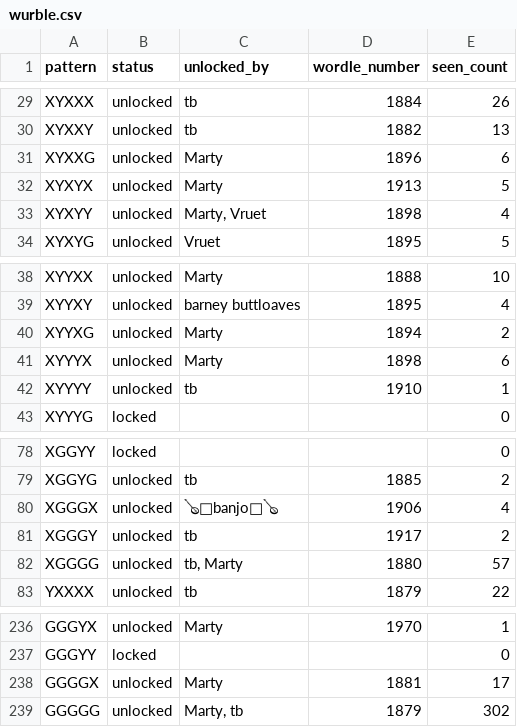
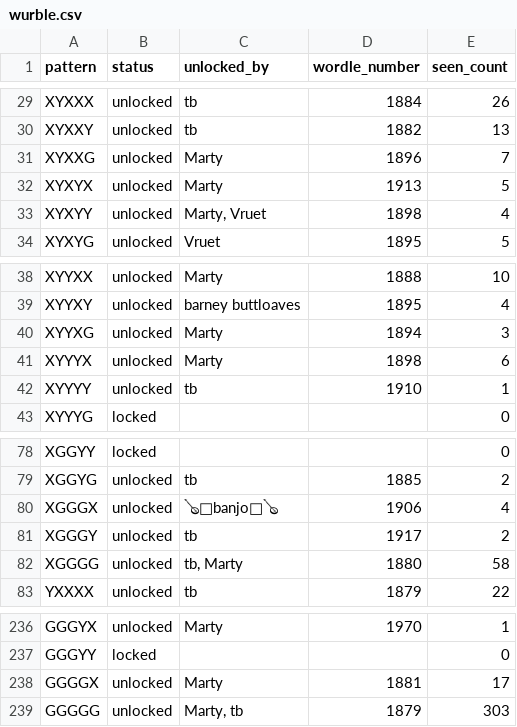
Before and after one commit to katamartini/katamartini.github.io, a CSV file: wurble.csv, drawn as a sheet; only a part is shown, gaps mark what is left out.

```diff
--- a/wurble.csv
+++ b/wurble.csv
@@ -30,3 +30,3 @@ XYXXX,unlocked,tb,1884,26
 XYXXY,unlocked,tb,1882,13
-XYXXG,unlocked,Marty,1896,6
+XYXXG,unlocked,Marty,1896,7
 XYXYX,unlocked,Marty,1913,5
@@ -39,3 +39,3 @@ XYYXX,unlocked,Marty,1888,10
 XYYXY,unlocked,barney buttloaves,1895,4
-XYYXG,unlocked,Marty,1894,2
+XYYXG,unlocked,Marty,1894,3
 XYYYX,unlocked,Marty,1898,6
@@ -81,3 +81,3 @@ XGGGX,unlocked,🪕🦐banjo🦐🪕,1906,4
 XGGGY,unlocked,tb,1917,2
-XGGGG,unlocked,"tb, Marty",1880,57
+XGGGG,unlocked,"tb, Marty",1880,58
 YXXXX,unlocked,tb,1879,22
@@ -238,2 +238,2 @@ GGGYY,locked,,,0
 GGGGX,unlocked,Marty,1881,17
-GGGGG,unlocked,"Marty, tb",1879,302
+GGGGG,unlocked,"Marty, tb",1879,303
```
Also changed, not shown: 1 other file.
